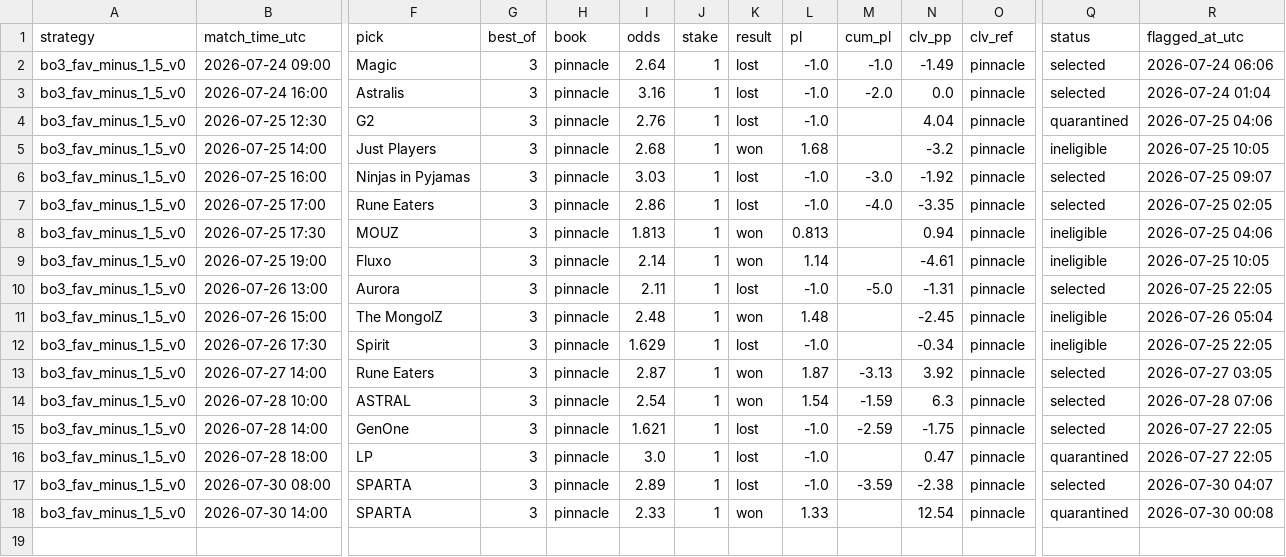
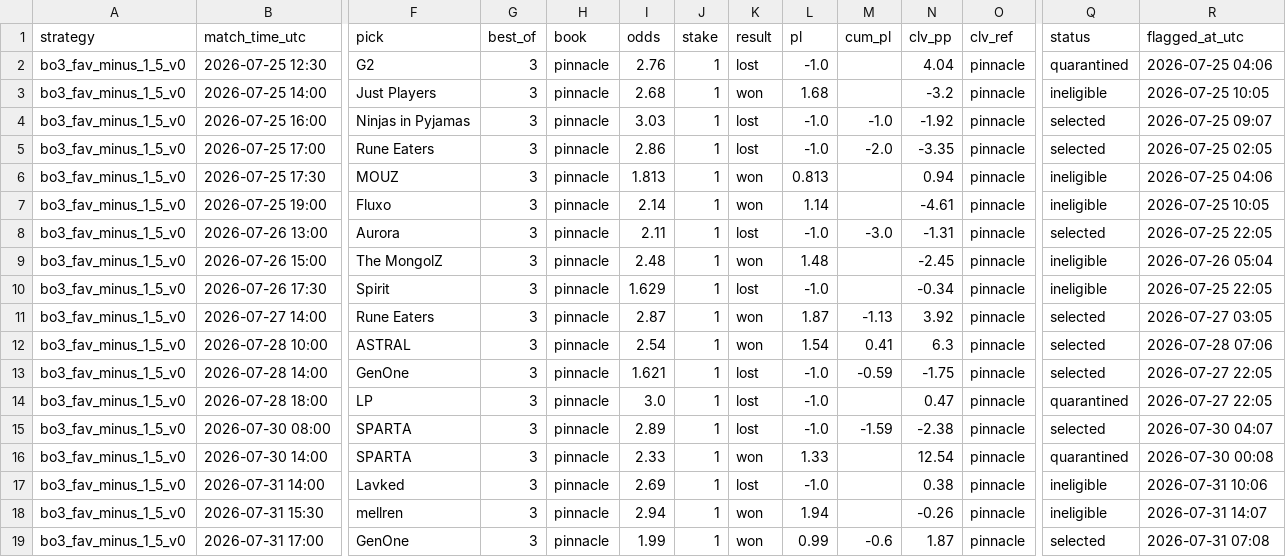
Before and after one commit to hyprcs/cs2hub, a CSV file: strategies/data/bo3_fav_minus_1_5_v0.csv, drawn as a sheet; only a part is shown, gaps mark what is left out; removed rows and columns are numbered as before the commit, all else as after; rows hold the shown columns only; the diff names each change by its address in the sheet, - before the commit and + after, or states it on an @@ line.

```diff
--- a/strategies/data/bo3_fav_minus_1_5_v0.csv
+++ b/strategies/data/bo3_fav_minus_1_5_v0.csv
-row 2: bo3_fav_minus_1_5_v0 | 2026-07-24 09:00 | Magic | 3 | pinnacle | 2.64 | 1 | lost | -1.0 | -1.0 | -1.49 | pinnacle | selected | 2026-07-24 06:06
-row 3: bo3_fav_minus_1_5_v0 | 2026-07-24 16:00 | Astralis | 3 | pinnacle | 3.16 | 1 | lost | -1.0 | -2.0 | 0.0 | pinnacle | selected | 2026-07-24 01:04
-M4 (cum_pl): -3.0
+M4 (cum_pl): -1.0
-M5 (cum_pl): -4.0
+M5 (cum_pl): -2.0
-M8 (cum_pl): -5.0
+M8 (cum_pl): -3.0
-M11 (cum_pl): -3.13
+M11 (cum_pl): -1.13
-M12 (cum_pl): -1.59
+M12 (cum_pl): 0.41
-M13 (cum_pl): -2.59
+M13 (cum_pl): -0.59
-M15 (cum_pl): -3.59
+M15 (cum_pl): -1.59
+row 17: bo3_fav_minus_1_5_v0 | 2026-07-31 14:00 | Lavked | 3 | pinnacle | 2.69 | 1 | lost | -1.0 |  | 0.38 | pinnacle | ineligible | 2026-07-31 10:06
+row 18: bo3_fav_minus_1_5_v0 | 2026-07-31 15:30 | mellren | 3 | pinnacle | 2.94 | 1 | won | 1.94 |  | -0.26 | pinnacle | ineligible | 2026-07-31 14:07
+row 19: bo3_fav_minus_1_5_v0 | 2026-07-31 17:00 | GenOne | 3 | pinnacle | 1.99 | 1 | won | 0.99 | -0.6 | 1.87 | pinnacle | selected | 2026-07-31 07:08
```
Also changed, not shown: strategies/data/all.csv, strategies/data/bo3_dog_plus_1_5_tp_v0.csv, 11 other files.
